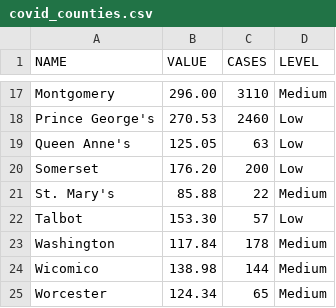
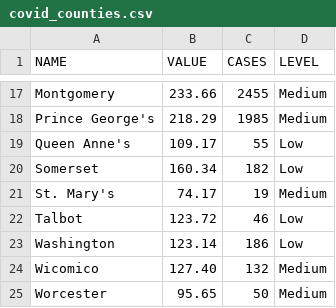
Before and after one commit to ngelbard/CNS, a CSV file: covid_counties.csv, drawn as a sheet; only a part is shown, gaps mark what is left out; the diff covers the shown part only; the diff names each change by its address in the sheet, - before the commit and + after, or states it on an @@ line.

```diff
--- a/covid_counties.csv
+++ b/covid_counties.csv
-B17 (VALUE): 296.00
+B17 (VALUE): 233.66
-C17 (CASES): 3110
+C17 (CASES): 2455
-B18 (VALUE): 270.53
+B18 (VALUE): 218.29
-C18 (CASES): 2460
+C18 (CASES): 1985
-D18 (LEVEL): Low
+D18 (LEVEL): Medium
-B19 (VALUE): 125.05
+B19 (VALUE): 109.17
-C19 (CASES): 63
+C19 (CASES): 55
-B20 (VALUE): 176.20
+B20 (VALUE): 160.34
-C20 (CASES): 200
+C20 (CASES): 182
-B21 (VALUE): 85.88
+B21 (VALUE): 74.17
-C21 (CASES): 22
+C21 (CASES): 19
-B22 (VALUE): 153.30
+B22 (VALUE): 123.72
-C22 (CASES): 57
+C22 (CASES): 46
-B23 (VALUE): 117.84
+B23 (VALUE): 123.14
-C23 (CASES): 178
+C23 (CASES): 186
-D23 (LEVEL): Medium
+D23 (LEVEL): Low
-B24 (VALUE): 138.98
+B24 (VALUE): 127.40
-C24 (CASES): 144
+C24 (CASES): 132
-B25 (VALUE): 124.34
+B25 (VALUE): 95.65
-C25 (CASES): 65
+C25 (CASES): 50
```
Also changed, not shown: 32 edited cells elsewhere in this file.
